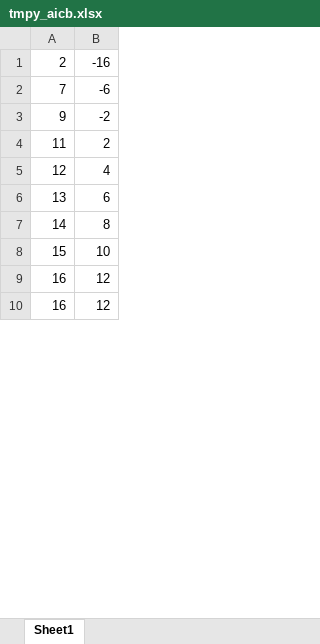
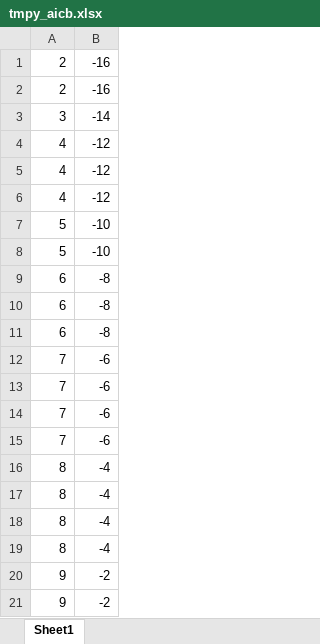
Before and after one commit to MarioDelToro-UPM/trabajo_ciclo_MAA, an Excel workbook: tmpy_aicb.xlsx, sheet Sheet1, drawn as a sheet; only a part is shown; the shorter side is filled out with more unchanged rows; values as stored, in another font and other column widths than the file's, no borders; the diff covers the shown part only; the diff names each change by its address in the sheet, - before the commit and + after, or states it on an @@ line.

Commit message:
Fine tuning of AICB parameter to prevent detonation

```diff
--- a/tmpy_aicb.xlsx (sheet Sheet1)
+++ b/tmpy_aicb.xlsx (sheet Sheet1)
+row 2: 2 | -16
+row 3: 3 | -14
+row 4: 4 | -12
+row 5: 4 | -12
+row 6: 4 | -12
+row 7: 5 | -10
+row 8: 5 | -10
+row 9: 6 | -8
+row 10: 6 | -8
+row 11: 6 | -8
+row 13: 7 | -6
+row 14: 7 | -6
+row 15: 7 | -6
+row 16: 8 | -4
+row 17: 8 | -4
+row 18: 8 | -4
+row 19: 8 | -4
+row 21: 9 | -2
```
Also changed, not shown: 127 added rows and 1 removed row elsewhere in this sheet, formulas that keep their value, 8 other files.
